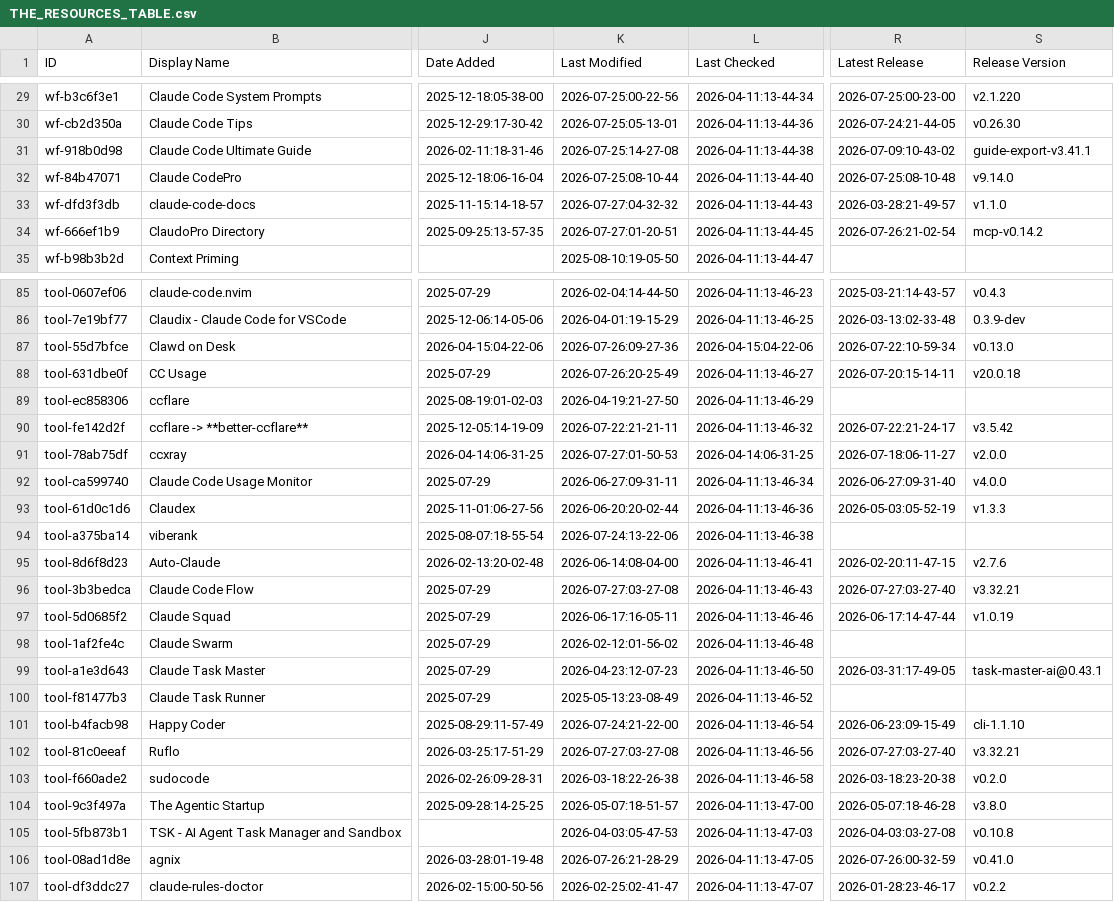
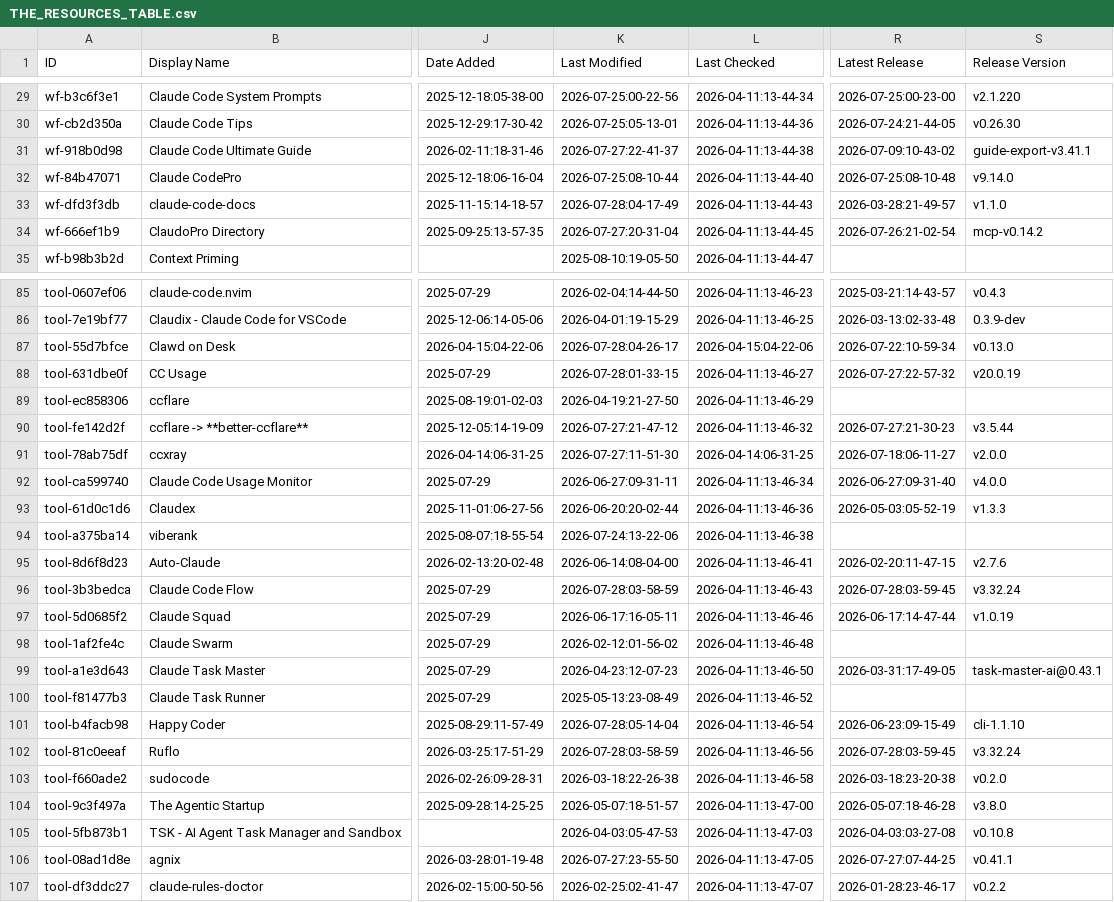
Before and after one commit to teodororo/awesome-claude-code, a CSV file: THE_RESOURCES_TABLE.csv, drawn as a sheet; only a part is shown, gaps mark what is left out; the diff covers the shown part only; the diff names each change by its address in the sheet, - before the commit and + after, or states it on an @@ line.

```diff
--- a/THE_RESOURCES_TABLE.csv
+++ b/THE_RESOURCES_TABLE.csv
-K31 (Last Modified): 2026-07-25:14-27-08
+K31 (Last Modified): 2026-07-27:22-41-37
-K33 (Last Modified): 2026-07-27:04-32-32
+K33 (Last Modified): 2026-07-28:04-17-49
-K34 (Last Modified): 2026-07-27:01-20-51
+K34 (Last Modified): 2026-07-27:20-31-04
-K87 (Last Modified): 2026-07-26:09-27-36
+K87 (Last Modified): 2026-07-28:04-26-17
-K88 (Last Modified): 2026-07-26:20-25-49
+K88 (Last Modified): 2026-07-28:01-33-15
-R88 (Latest Release): 2026-07-20:15-14-11
+R88 (Latest Release): 2026-07-27:22-57-32
-S88 (Release Version): v20.0.18
+S88 (Release Version): v20.0.19
-K90 (Last Modified): 2026-07-22:21-21-11
+K90 (Last Modified): 2026-07-27:21-47-12
-R90 (Latest Release): 2026-07-22:21-24-17
+R90 (Latest Release): 2026-07-27:21-30-23
-S90 (Release Version): v3.5.42
+S90 (Release Version): v3.5.44
-K91 (Last Modified): 2026-07-27:01-50-53
+K91 (Last Modified): 2026-07-27:11-51-30
-K96 (Last Modified): 2026-07-27:03-27-08
+K96 (Last Modified): 2026-07-28:03-58-59
-R96 (Latest Release): 2026-07-27:03-27-40
+R96 (Latest Release): 2026-07-28:03-59-45
-S96 (Release Version): v3.32.21
+S96 (Release Version): v3.32.24
-K101 (Last Modified): 2026-07-24:21-22-00
+K101 (Last Modified): 2026-07-28:05-14-04
-K102 (Last Modified): 2026-07-27:03-27-08
+K102 (Last Modified): 2026-07-28:03-58-59
-R102 (Latest Release): 2026-07-27:03-27-40
+R102 (Latest Release): 2026-07-28:03-59-45
-S102 (Release Version): v3.32.21
+S102 (Release Version): v3.32.24
-K106 (Last Modified): 2026-07-26:21-28-29
+K106 (Last Modified): 2026-07-27:23-55-50
-R106 (Latest Release): 2026-07-26:00-32-59
+R106 (Latest Release): 2026-07-27:07-44-25
-S106 (Release Version): v0.41.0
+S106 (Release Version): v0.41.1
```
Also changed, not shown: 29 edited cells elsewhere in this file.
